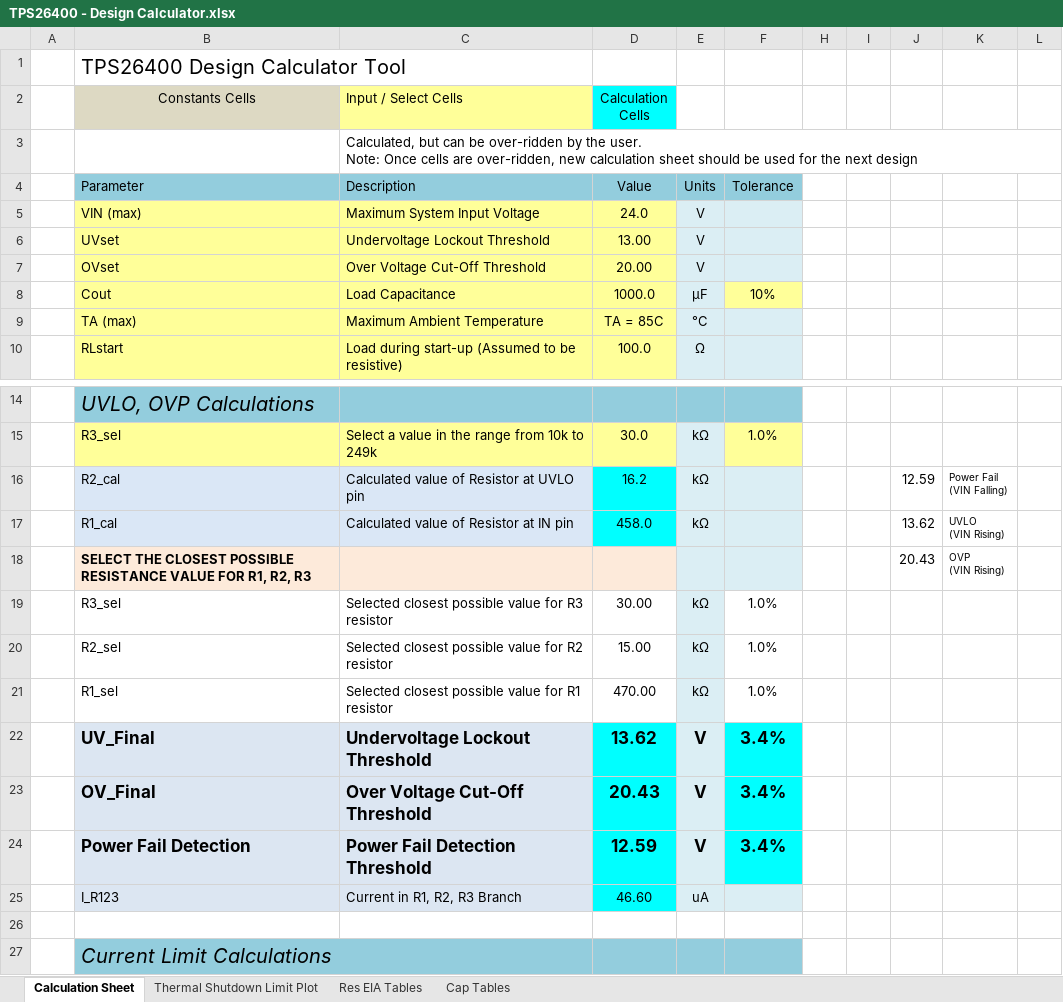
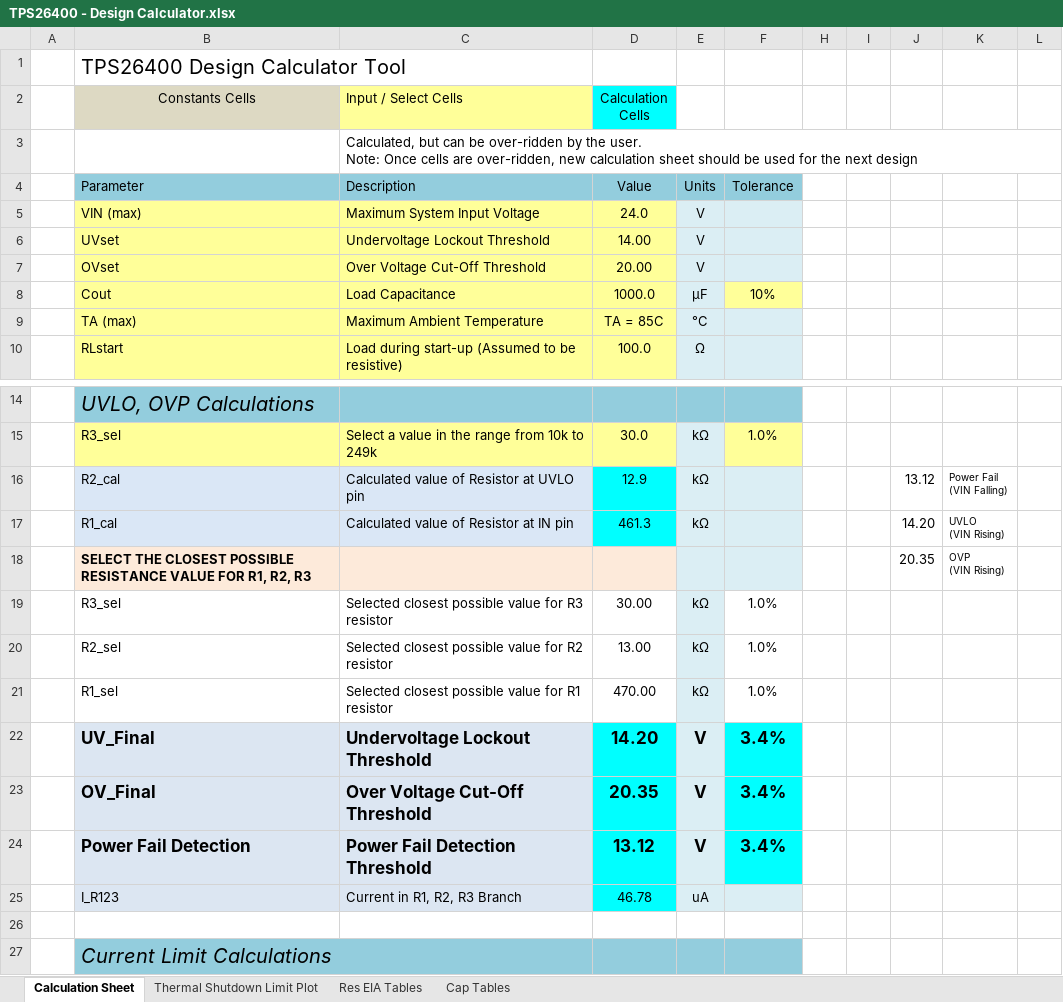
Before and after one commit to vortexntnu/vortex-newtype-drone-PCBs, an Excel workbook: common/TPS26400 - Design Calculator.xlsx, sheet Calculation Sheet, drawn as a sheet; only a part is shown, gaps mark what is left out; values as stored, in another font and other column widths than the file's, no borders; charts and pictures and conditional formats not drawn; the diff names each change by its address in the sheet, - before the commit and + after, or states it on an @@ line.

```diff
--- a/common/TPS26400 - Design Calculator.xlsx (sheet Calculation Sheet)
+++ b/common/TPS26400 - Design Calculator.xlsx (sheet Calculation Sheet)
-D6 (Calculation Cells): 13.00
+D6 (Calculation Cells): 14.00
-D16 (Calculation Cells): 16.2
+D16 (Calculation Cells): 12.9
-J16: 12.59
+J16: 13.12
-D17 (Calculation Cells): 458.0
+D17 (Calculation Cells): 461.3
-J17: 13.62
+J17: 14.20
-J18: 20.43
+J18: 20.35
-D20 (Calculation Cells): 15.00
+D20 (Calculation Cells): 13.00
-D22 (Calculation Cells): 13.62
+D22 (Calculation Cells): 14.20
-D23 (Calculation Cells): 20.43
+D23 (Calculation Cells): 20.35
-D24 (Calculation Cells): 12.59
+D24 (Calculation Cells): 13.12
-D25 (Calculation Cells): 46.60
+D25 (Calculation Cells): 46.78
```
Also changed, not shown: hidden cells, charts or pictures, 4 other files.
